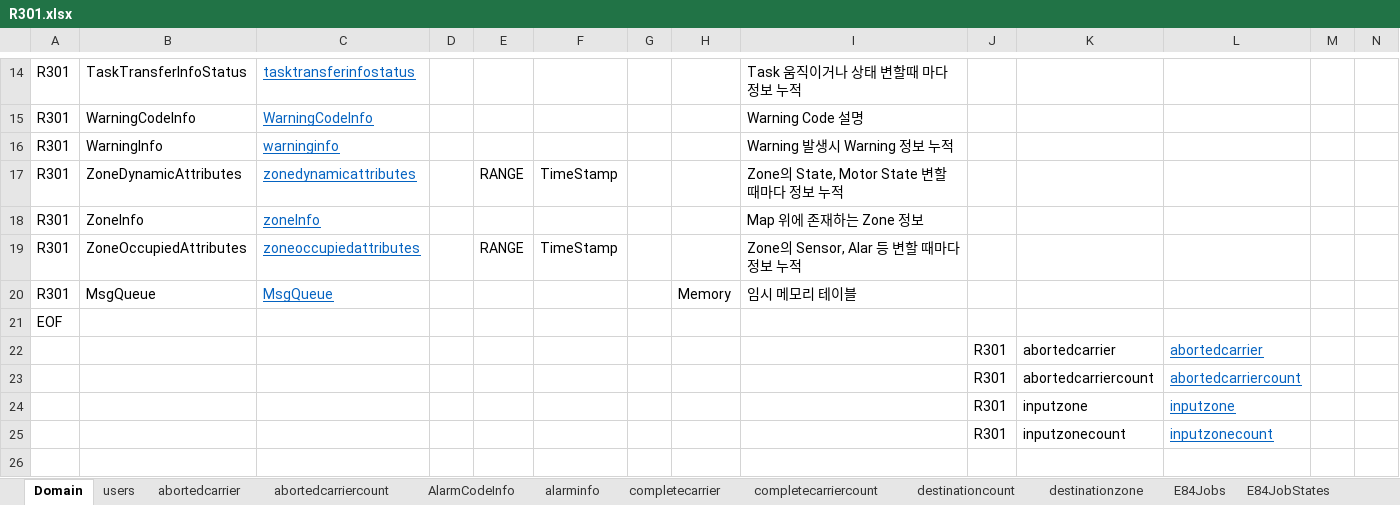
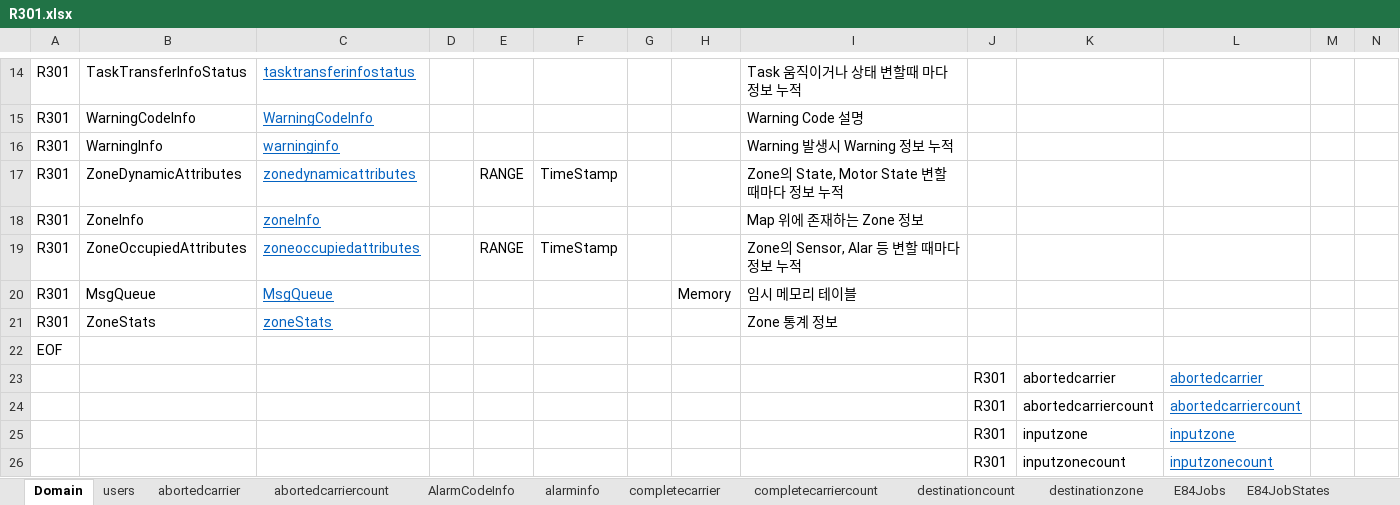
Before and after one commit to uiwwsw/monorepo-for-react, an Excel workbook: apps/conveyor/backend/sbin/R301.xlsx, sheet Domain, drawn as a sheet; only a part is shown, gaps mark what is left out; values as stored, in another font and other column widths than the file's, no borders; rows hold the shown columns only; the diff names each change by its address in the sheet, - before the commit and + after, or states it on an @@ line.

Commit message:
feature/be : zone 초기화 작업

```diff
--- a/apps/conveyor/backend/sbin/R301.xlsx (sheet Domain)
+++ b/apps/conveyor/backend/sbin/R301.xlsx (sheet Domain)
+row 21: R301 | ZoneStats | zoneStats |  |  |  |  |  | Zone 통계 정보
```
Also changed, not shown: other sheet tabs, 8 other files.
